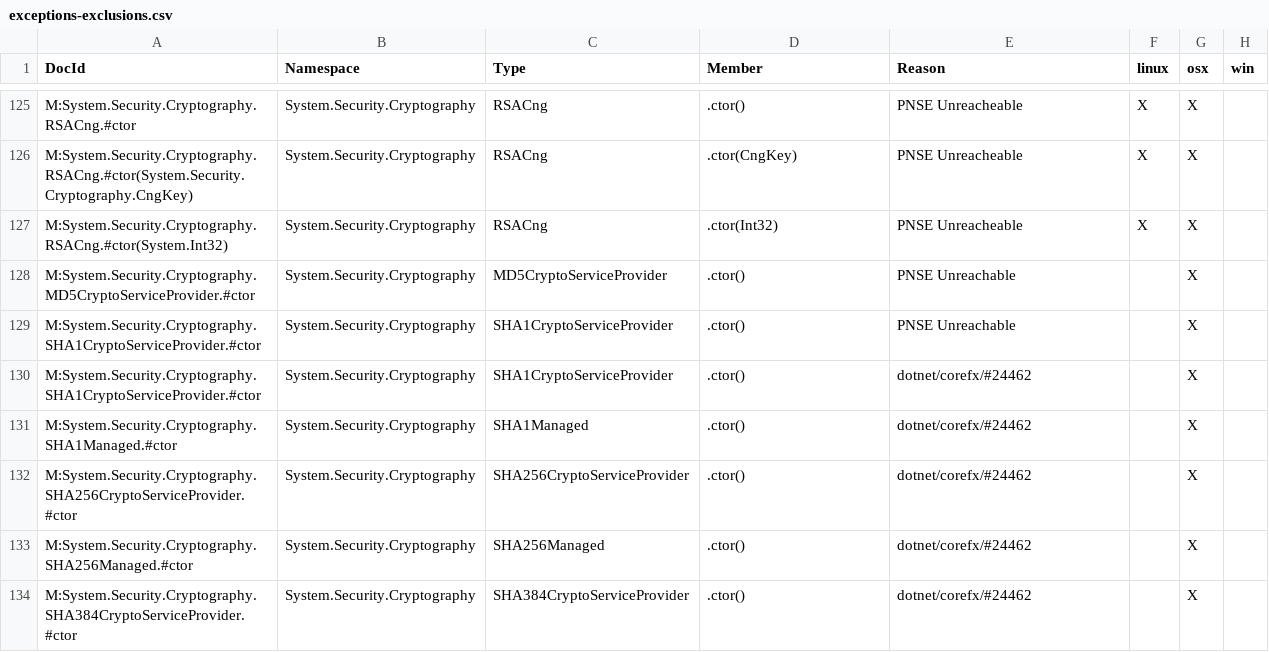
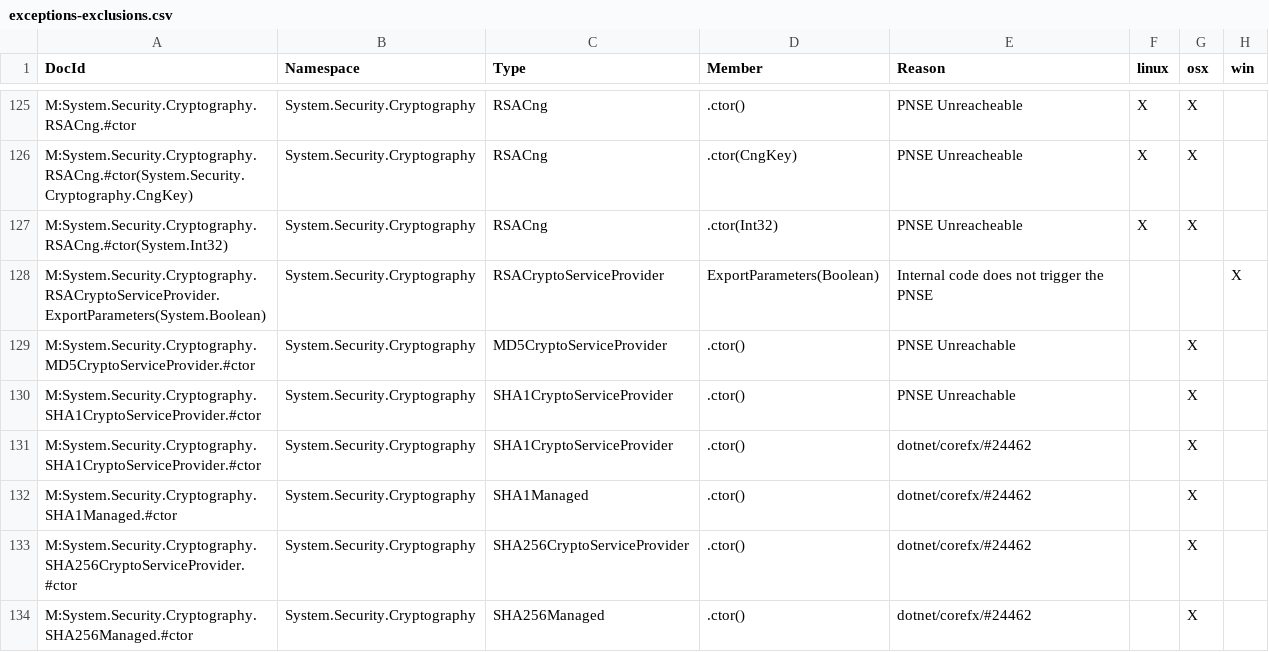
Before and after one commit to dotnet/platform-compat, a CSV file: etc/exceptions-exclusions.csv, drawn as a sheet; only a part is shown, gaps mark what is left out; the shorter side is filled out with more unchanged rows.

Commit message:
Fixes #85 false positive RSACryptoServiceProvider.ExportParameters on Windows

```diff
--- a/etc/exceptions-exclusions.csv
+++ b/etc/exceptions-exclusions.csv
@@ -127,2 +127,3 @@ M:System.Security.Cryptography.RSACng.#ctor(System.Security.Cryptography.CngKey)
 M:System.Security.Cryptography.RSACng.#ctor(System.Int32),System.Security.Cryptography,RSACng,.ctor(Int32),PNSE Unreacheable,X,X,
+M:System.Security.Cryptography.RSACryptoServiceProvider.ExportParameters(System.Boolean),System.Security.Cryptography,RSACryptoServiceProvider,ExportParameters(Boolean),Internal code does not trigger the PNSE,,,X
 M:System.Security.Cryptography.MD5CryptoServiceProvider.#ctor,System.Security.Cryptography,MD5CryptoServiceProvider,.ctor(),PNSE Unreachable,,X,
```
Also changed, not shown: etc/exceptions.csv, 1 other file.
